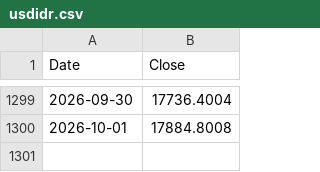
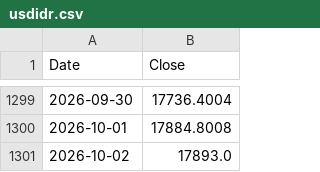
Before and after one commit to pramujati/idx-price-pipeline, a CSV file: price-cache/usdidr.csv, drawn as a sheet; only a part is shown, gaps mark what is left out.

```diff
--- a/price-cache/usdidr.csv
+++ b/price-cache/usdidr.csv
@@ -1300 +1300,2 @@ Date,Close
 2026-10-01,17884.8008
+2026-10-02,17893.0
```
Also changed, not shown: price-cache/brent.csv, price-cache/coal.csv, 2 other files.
